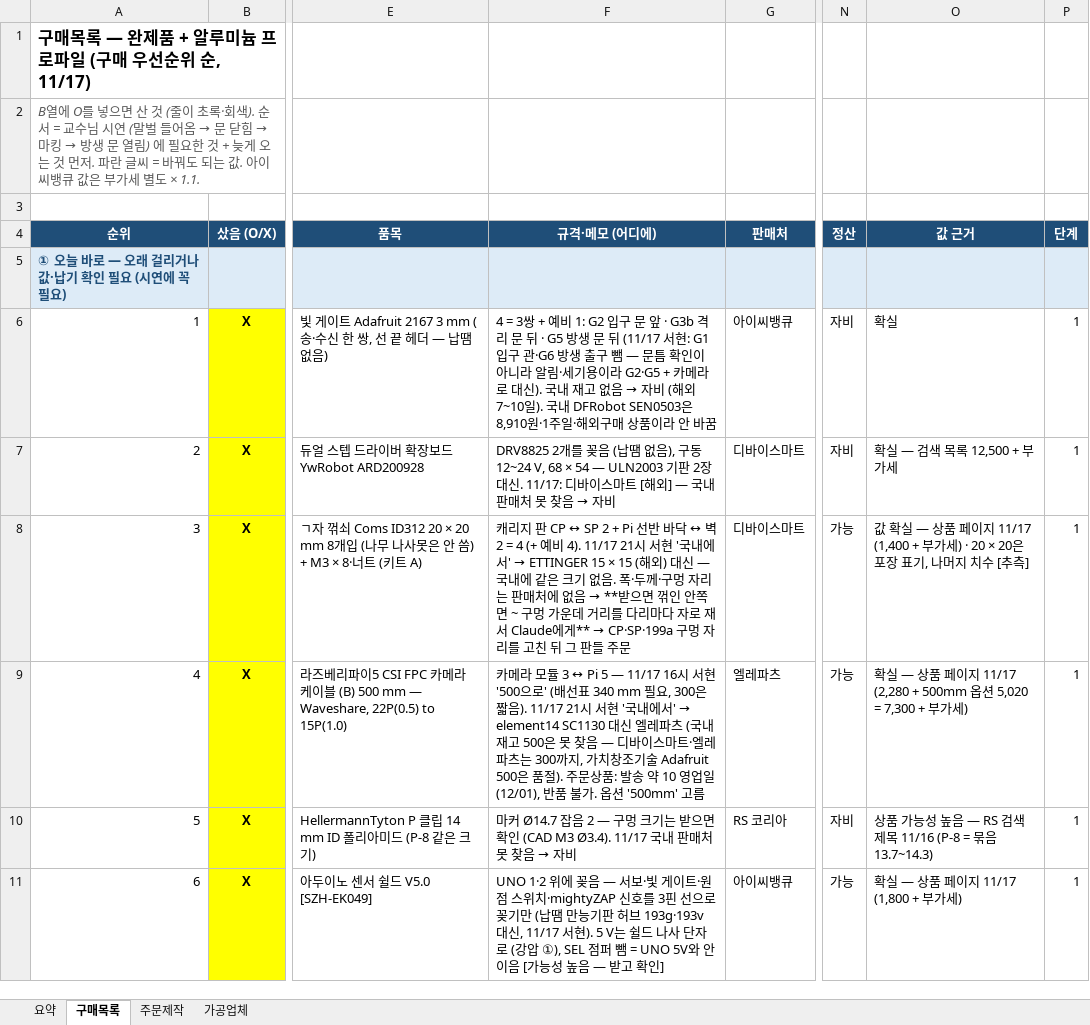
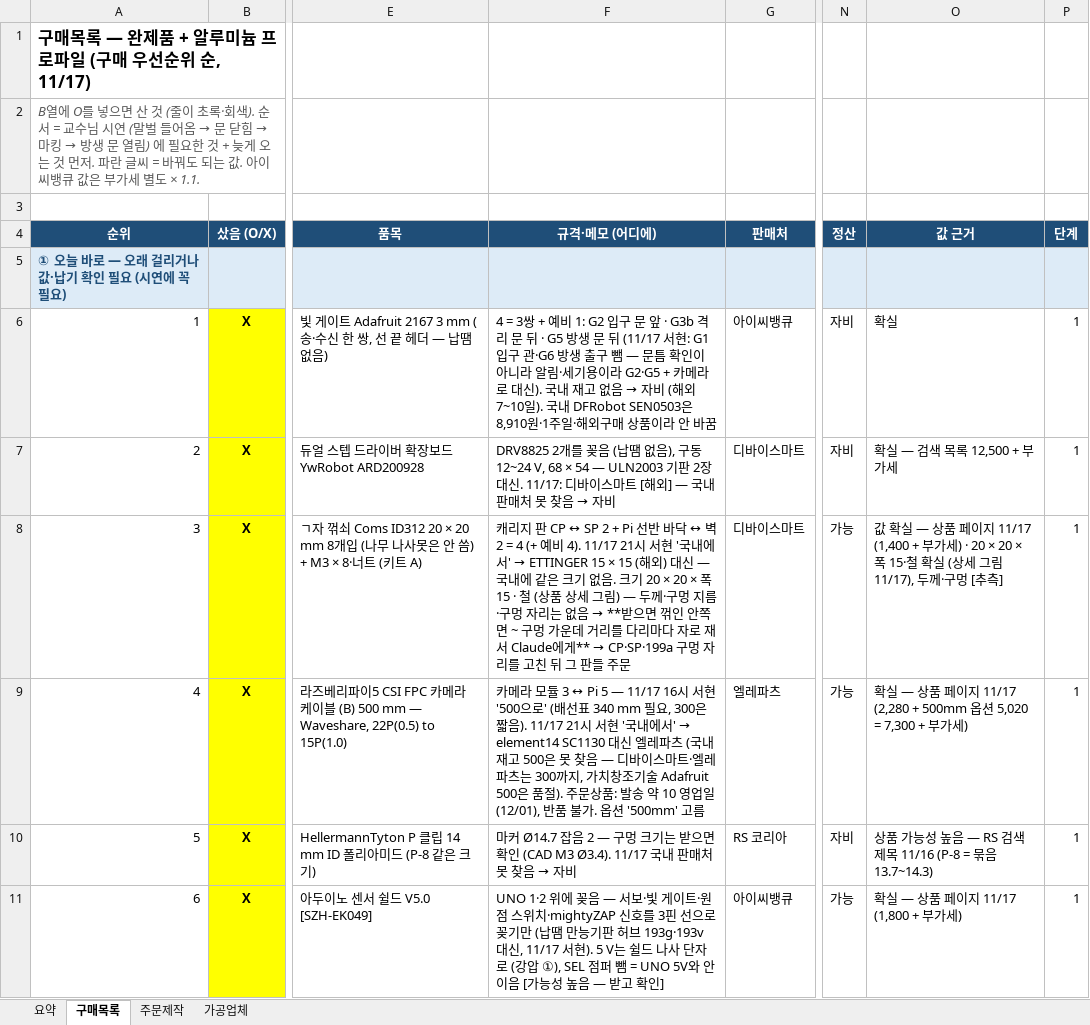
Before and after one commit to britams/-capstone-project-repo, an Excel workbook: purchase/부품정리_2026-11-17.xlsx, sheet 구매목록, drawn as a sheet; only a part is shown, gaps mark what is left out; values as stored, in another font and other column widths than the file's, no borders; conditional formats not drawn; the diff names each change by its address in the sheet, - before the commit and + after, or states it on an @@ line.

```diff
--- a/purchase/부품정리_2026-11-17.xlsx (sheet 구매목록)
+++ b/purchase/부품정리_2026-11-17.xlsx (sheet 구매목록)
-F8 (규격·메모 (어디에)): …없음. 폭·두께·구멍 자리는 판매처에 없음…
+F8 (규격·메모 (어디에)): …없음. 크기 20 × 20 × 폭 15 · 철 (상품 상세 그림) — 두께·구멍 지름·구멍 자리는 없음…
-O8 (값 근거): …· 20 × 20은 포장 표기, 나머지 치수 [추측…
+O8 (값 근거): …· 20 × 20 × 폭 15·철 확실 (상세 그림 11/17), 두께·구멍 [추측…
```
Also changed, not shown: 2 other files.
